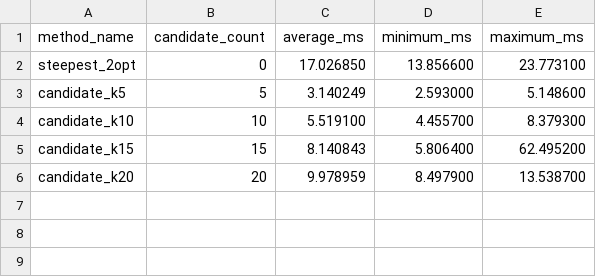
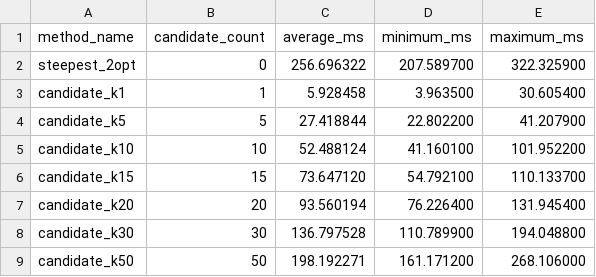
Before and after one commit to Flat-Earther/Evolutionary-Computation, a CSV file: lab-04-candidate-moves/evaluation/TSPA_times.csv, drawn as a sheet.

```diff
--- a/lab-04-candidate-moves/evaluation/TSPA_times.csv
+++ b/lab-04-candidate-moves/evaluation/TSPA_times.csv
@@ -1,6 +1,9 @@
 method_name,candidate_count,average_ms,minimum_ms,maximum_ms
-steepest_2opt,0,17.026850,13.856600,23.773100
-candidate_k5,5,3.140249,2.593000,5.148600
-candidate_k10,10,5.519100,4.455700,8.379300
-candidate_k15,15,8.140843,5.806400,62.495200
-candidate_k20,20,9.978959,8.497900,13.538700
+steepest_2opt,0,256.696322,207.589700,322.325900
+candidate_k1,1,5.928458,3.963500,30.605400
+candidate_k5,5,27.418844,22.802200,41.207900
+candidate_k10,10,52.488124,41.160100,101.952200
+candidate_k15,15,73.647120,54.792100,110.133700
+candidate_k20,20,93.560194,76.226400,131.945400
+candidate_k30,30,136.797528,110.789900,194.048800
+candidate_k50,50,198.192271,161.171200,268.106000
```
Also changed, not shown: lab-04-candidate-moves/evaluation/TSPA_stats.csv, lab-04-candidate-moves/evaluation/TSPB_stats.csv, 29 other files.
